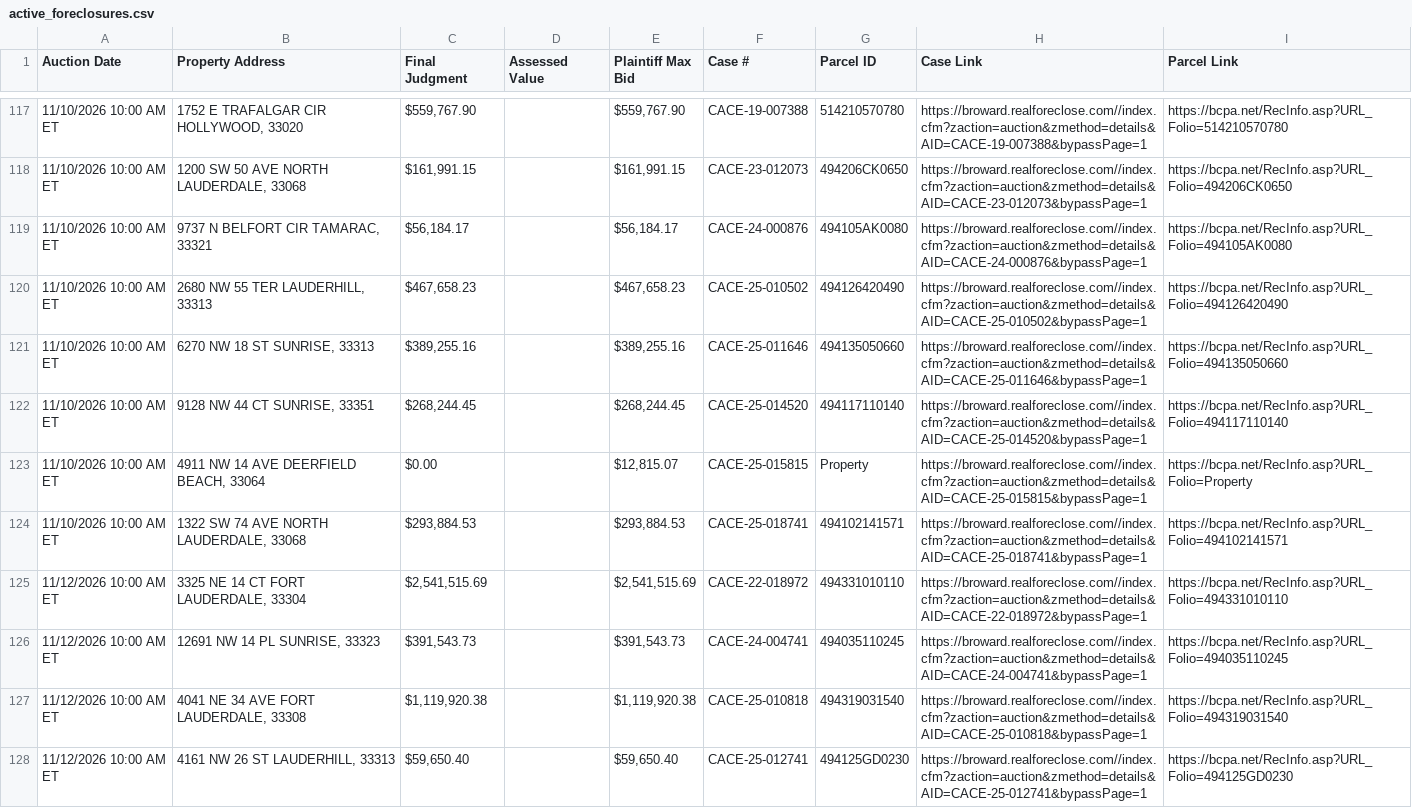
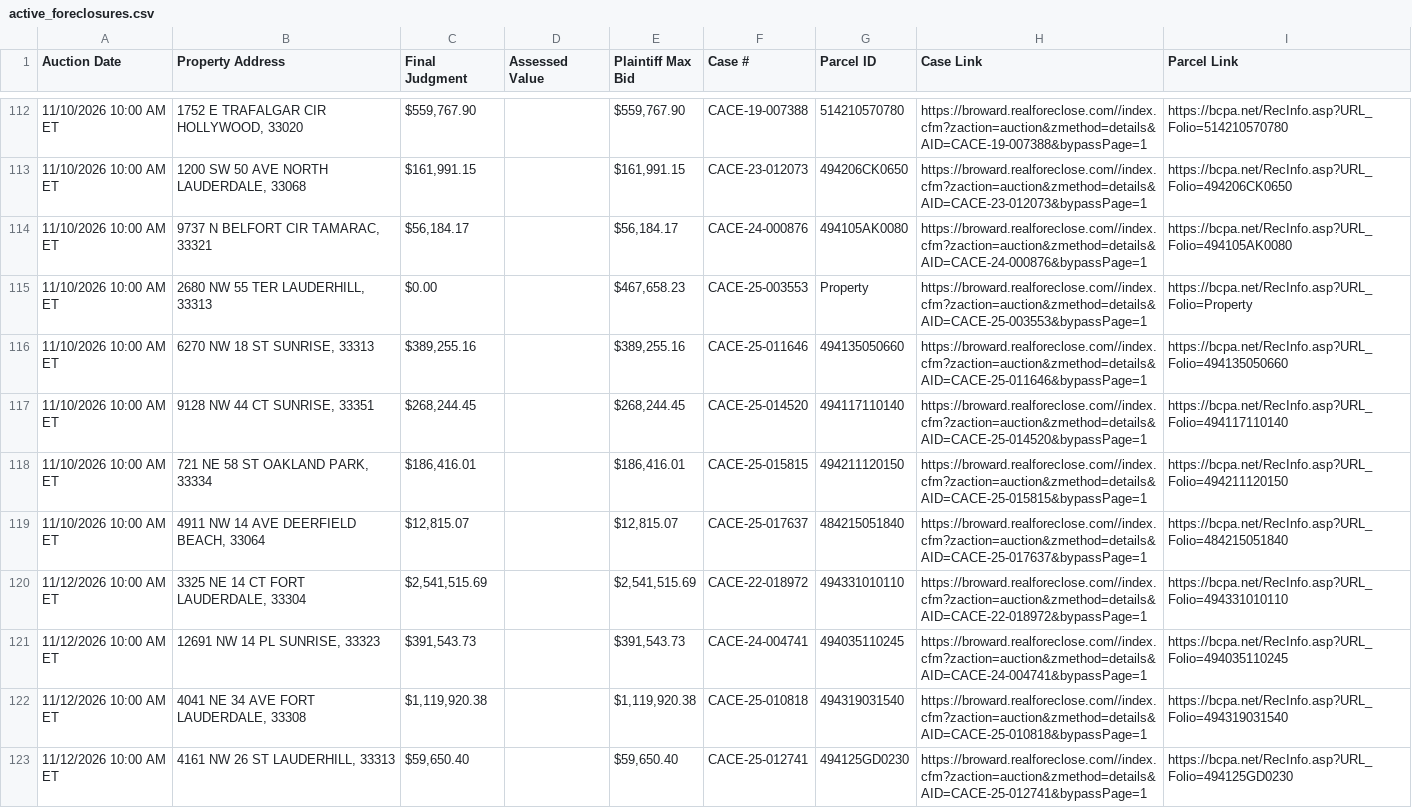
Before and after one commit to figlesias7/realforeclose-broward, a CSV file: data/active_foreclosures.csv, drawn as a sheet; only a part is shown, gaps mark what is left out; the diff covers the shown part only.

```diff
--- a/data/active_foreclosures.csv
+++ b/data/active_foreclosures.csv
@@ -119,7 +114,7 @@ Auction Date,Property Address,Final Judgment,Assessed Value,Plaintiff Max Bid,Ca
 11/10/2026 10:00 AM ET,"9737 N BELFORT CIR TAMARAC, 33321","$56,184.17",,"$56,184.17",CACE-24-000876,494105AK0080,https://broward.realforeclose.com//index.cfm?zaction=auction&zmethod=details&AID=CACE-24-000876&bypassPage=1,https://bcpa.net/RecInfo.asp?URL_Folio=494105AK0080
-11/10/2026 10:00 AM ET,"2680 NW 55 TER LAUDERHILL, 33313","$467,658.23",,"$467,658.23",CACE-25-010502,494126420490,https://broward.realforeclose.com//index.cfm?zaction=auction&zmethod=details&AID=CACE-25-010502&bypassPage=1,https://bcpa.net/RecInfo.asp?URL_Folio=494126420490
+11/10/2026 10:00 AM ET,"2680 NW 55 TER LAUDERHILL, 33313",$0.00,,"$467,658.23",CACE-25-003553,Property,https://broward.realforeclose.com//index.cfm?zaction=auction&zmethod=details&AID=CACE-25-003553&bypassPage=1,https://bcpa.net/RecInfo.asp?URL_Folio=Property
 11/10/2026 10:00 AM ET,"6270 NW 18 ST SUNRISE, 33313","$389,255.16",,"$389,255.16",CACE-25-011646,494135050660,https://broward.realforeclose.com//index.cfm?zaction=auction&zmethod=details&AID=CACE-25-011646&bypassPage=1,https://bcpa.net/RecInfo.asp?URL_Folio=494135050660
 11/10/2026 10:00 AM ET,"9128 NW 44 CT SUNRISE, 33351","$268,244.45",,"$268,244.45",CACE-25-014520,494117110140,https://broward.realforeclose.com//index.cfm?zaction=auction&zmethod=details&AID=CACE-25-014520&bypassPage=1,https://bcpa.net/RecInfo.asp?URL_Folio=494117110140
-11/10/2026 10:00 AM ET,"4911 NW 14 AVE DEERFIELD BEACH, 33064",$0.00,,"$12,815.07",CACE-25-015815,Property,https://broward.realforeclose.com//index.cfm?zaction=auction&zmethod=details&AID=CACE-25-015815&bypassPage=1,https://bcpa.net/RecInfo.asp?URL_Folio=Property
-11/10/2026 10:00 AM ET,"1322 SW 74 AVE NORTH LAUDERDALE, 33068","$293,884.53",,"$293,884.53",CACE-25-018741,494102141571,https://broward.realforeclose.com//index.cfm?zaction=auction&zmethod=details&AID=CACE-25-018741&bypassPage=1,https://bcpa.net/RecInfo.asp?URL_Folio=494102141571
+11/10/2026 10:00 AM ET,"721 NE 58 ST OAKLAND PARK, 33334","$186,416.01",,"$186,416.01",CACE-25-015815,494211120150,https://broward.realforeclose.com//index.cfm?zaction=auction&zmethod=details&AID=CACE-25-015815&bypassPage=1,https://bcpa.net/RecInfo.asp?URL_Folio=494211120150
+11/10/2026 10:00 AM ET,"4911 NW 14 AVE DEERFIELD BEACH, 33064","$12,815.07",,"$12,815.07",CACE-25-017637,484215051840,https://broward.realforeclose.com//index.cfm?zaction=auction&zmethod=details&AID=CACE-25-017637&bypassPage=1,https://bcpa.net/RecInfo.asp?URL_Folio=484215051840
 11/12/2026 10:00 AM ET,"3325 NE 14 CT FORT LAUDERDALE, 33304","$2,541,515.69",,"$2,541,515.69",CACE-22-018972,494331010110,https://broward.realforeclose.com//index.cfm?zaction=auction&zmethod=details&AID=CACE-22-018972&bypassPage=1,https://bcpa.net/RecInfo.asp?URL_Folio=494331010110
```
Also changed, not shown: 3 added rows, 8 removed rows and 35 edited cells elsewhere in this file, data/all_seen.csv, data/event_log.csv, 3 other files.
